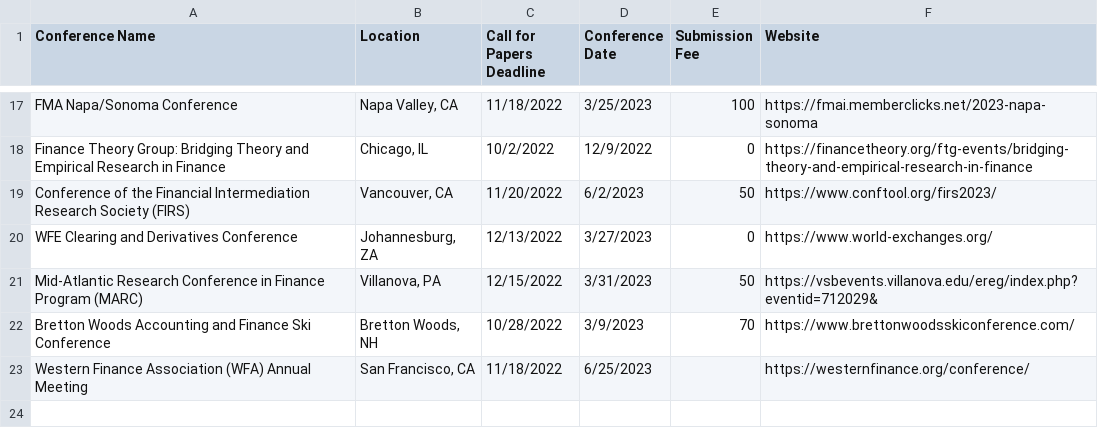
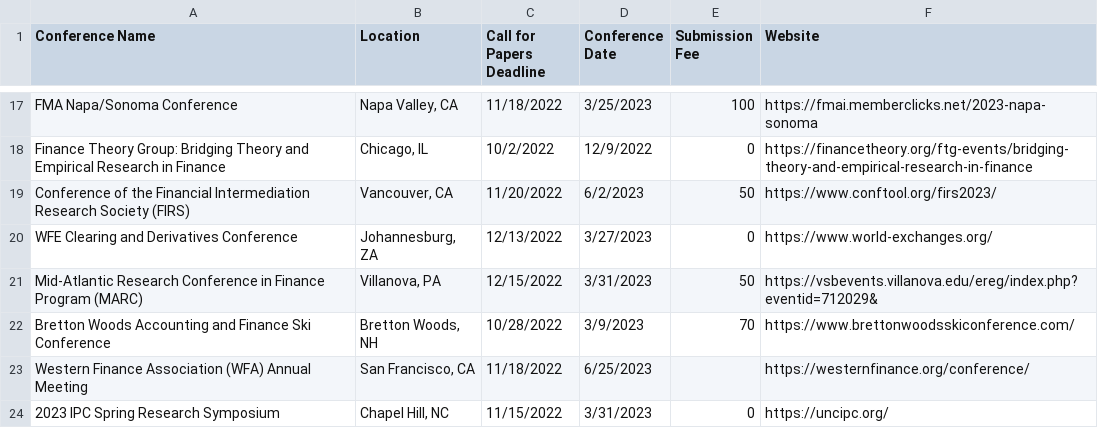
Before and after one commit to tbeason/financeconferences, a CSV file: data/financeconfdeadlines.csv, drawn as a sheet; only a part is shown, gaps mark what is left out.

Commit message:
ipc

```diff
--- a/data/financeconfdeadlines.csv
+++ b/data/financeconfdeadlines.csv
@@ -23 +23,2 @@ Bretton Woods Accounting and Finance Ski Conference,"Bretton Woods, NH",10/28/20
 Western Finance Association (WFA) Annual Meeting,"San Francisco, CA",11/18/2022,6/25/2023,,https://westernfinance.org/conference/
+2023 IPC Spring Research Symposium,"Chapel Hill, NC",11/15/2022,3/31/2023,0,https://uncipc.org/
```
